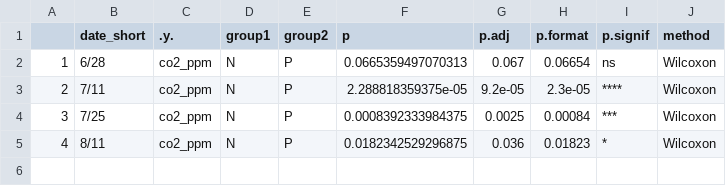
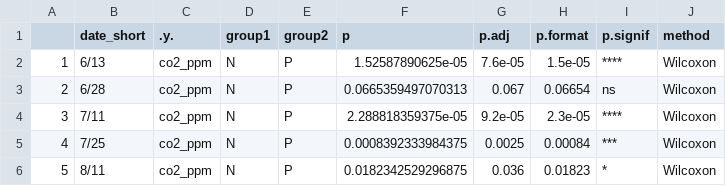
Before and after one commit to PeraltaLab/WetlandMesocosm_GHG_Timberlake, a CSV file: figures/pub/tables/Wilcox_NPvP/CO2_wilcox.csv, drawn as a sheet.

```diff
--- a/figures/pub/tables/Wilcox_NPvP/CO2_wilcox.csv
+++ b/figures/pub/tables/Wilcox_NPvP/CO2_wilcox.csv
@@ -1,5 +1,6 @@
 "","date_short",".y.","group1","group2","p","p.adj","p.format","p.signif","method"
-"1","6/28","co2_ppm","N","P",0.0665359497070313,0.067,"0.06654","ns","Wilcoxon"
-"2","7/11","co2_ppm","N","P",2.288818359375e-05,9.2e-05,"2.3e-05","****","Wilcoxon"
-"3","7/25","co2_ppm","N","P",0.0008392333984375,0.0025,"0.00084","***","Wilcoxon"
-"4","8/11","co2_ppm","N","P",0.0182342529296875,0.036,"0.01823","*","Wilcoxon"
+"1","6/13","co2_ppm","N","P",1.52587890625e-05,7.6e-05,"1.5e-05","****","Wilcoxon"
+"2","6/28","co2_ppm","N","P",0.0665359497070313,0.067,"0.06654","ns","Wilcoxon"
+"3","7/11","co2_ppm","N","P",2.288818359375e-05,9.2e-05,"2.3e-05","****","Wilcoxon"
+"4","7/25","co2_ppm","N","P",0.0008392333984375,0.0025,"0.00084","***","Wilcoxon"
+"5","8/11","co2_ppm","N","P",0.0182342529296875,0.036,"0.01823","*","Wilcoxon"
```
Also changed, not shown: figures/pub/tables/Wilcox_NPvP/CH4_wilcox.csv, figures/pub/tables/Wilcox_NPvP/N2O_wilcox.csv, 1 other file.
